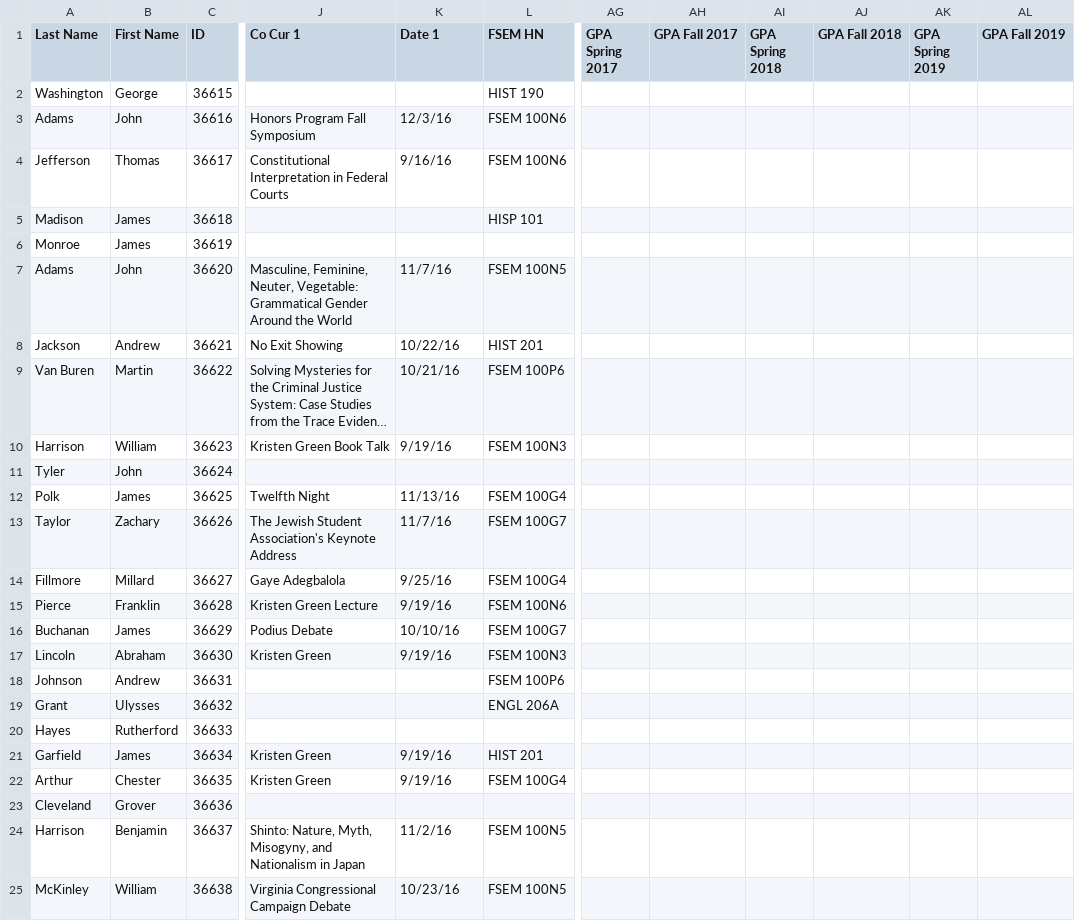
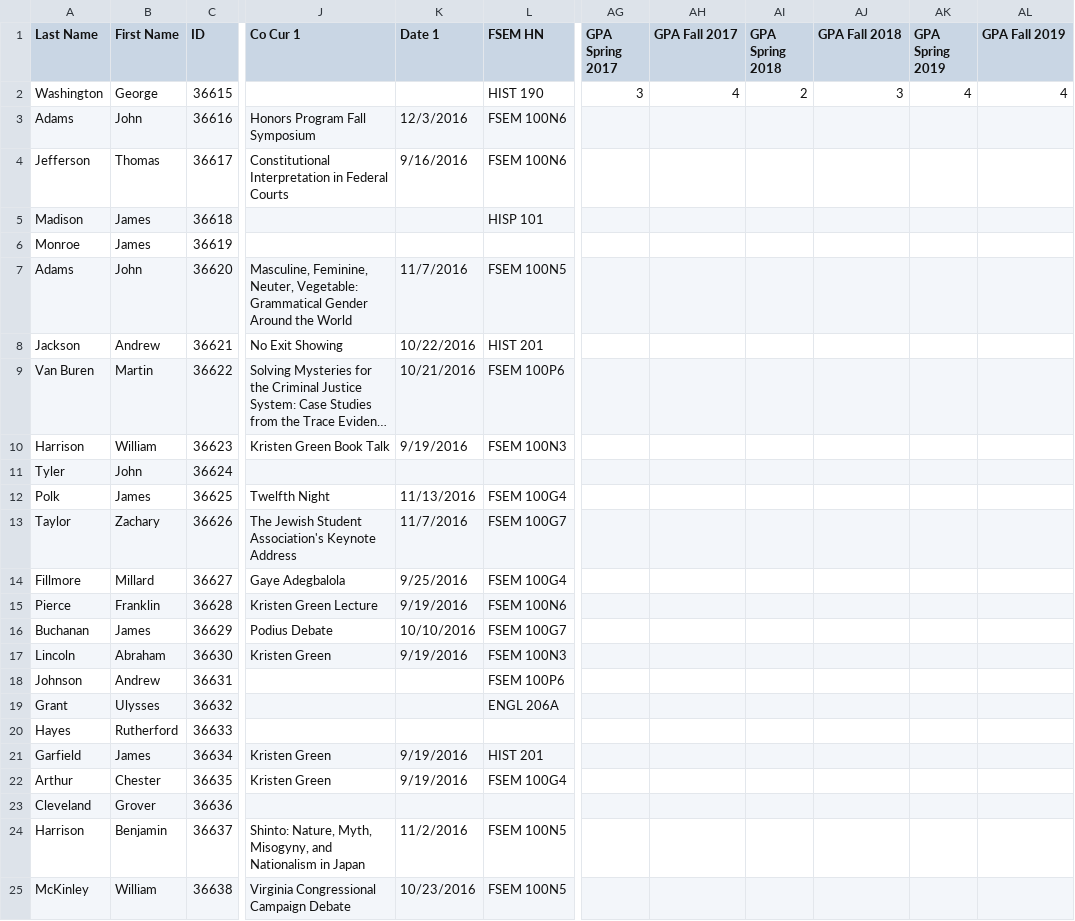
Before and after one commit to immy1996/UMWHonorsWebApp, a CSV file: static/csvfiles/data.csv, drawn as a sheet; only a part is shown, gaps mark what is left out; long unchanged cells end in …; the diff names each change by its address in the sheet, - before the commit and + after, or states it on an @@ line.

```diff
--- a/static/csvfiles/data.csv
+++ b/static/csvfiles/data.csv
-AG2 (GPA Spring 2017): (empty)
+AG2 (GPA Spring 2017): 3
-AH2 (GPA Fall 2017): (empty)
+AH2 (GPA Fall 2017): 4
-AI2 (GPA Spring 2018): (empty)
+AI2 (GPA Spring 2018): 2
-AJ2 (GPA Fall 2018): (empty)
+AJ2 (GPA Fall 2018): 3
-AK2 (GPA Spring 2019): (empty)
+AK2 (GPA Spring 2019): 4
-AL2 (GPA Fall 2019): (empty)
+AL2 (GPA Fall 2019): 4
-K3 (Date 1): 12/3/16
+K3 (Date 1): 12/3/2016
-K4 (Date 1): 9/16/16
+K4 (Date 1): 9/16/2016
-K7 (Date 1): 11/7/16
+K7 (Date 1): 11/7/2016
-K8 (Date 1): 10/22/16
+K8 (Date 1): 10/22/2016
-K9 (Date 1): 10/21/16
+K9 (Date 1): 10/21/2016
-K10 (Date 1): 9/19/16
+K10 (Date 1): 9/19/2016
-K12 (Date 1): 11/13/16
+K12 (Date 1): 11/13/2016
-K13 (Date 1): 11/7/16
+K13 (Date 1): 11/7/2016
-K14 (Date 1): 9/25/16
+K14 (Date 1): 9/25/2016
-K15 (Date 1): 9/19/16
+K15 (Date 1): 9/19/2016
-K16 (Date 1): 10/10/16
+K16 (Date 1): 10/10/2016
-K17 (Date 1): 9/19/16
+K17 (Date 1): 9/19/2016
-K21:K22 (Date 1): 9/19/16
+K21:K22 (Date 1): 9/19/2016
-K24 (Date 1): 11/2/16
+K24 (Date 1): 11/2/2016
-K25 (Date 1): 10/23/16
+K25 (Date 1): 10/23/2016
```
Also changed, not shown: 2 other files.
